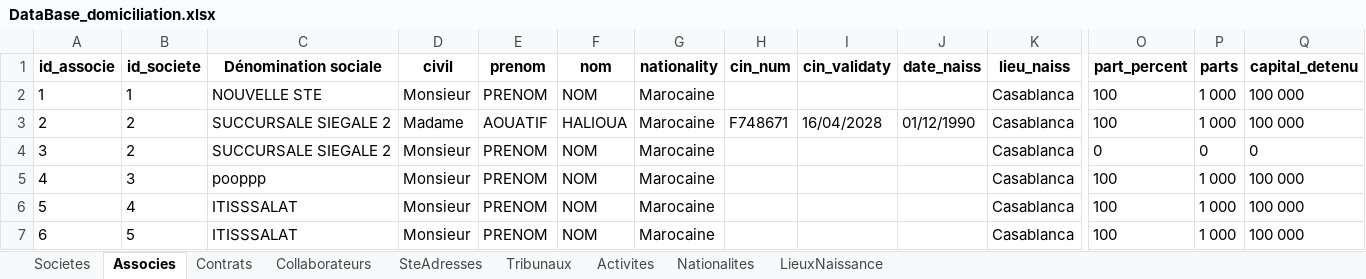
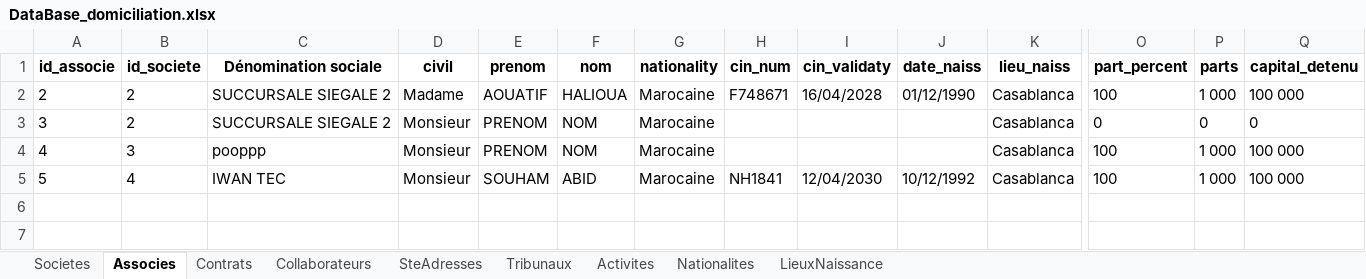
Before and after one commit to LearniTome/Center-Domiciliation-App, an Excel workbook: databases/DataBase_domiciliation.xlsx, sheet Associes, drawn as a sheet; only a part is shown, gaps mark what is left out; values as stored, in another font and other column widths than the file's, no borders; removed rows and columns are numbered as before the commit, all else as after; rows hold the shown columns only; the diff names each change by its address in the sheet, - before the commit and + after, or states it on an @@ line.

Commit message:
feat: associe roles defaults and dashboard columns

```diff
--- a/databases/DataBase_domiciliation.xlsx (sheet Associes)
+++ b/databases/DataBase_domiciliation.xlsx (sheet Associes)
-row 2: 1 | 1 | NOUVELLE STE | Monsieur | PRENOM | NOM | Marocaine |  |  |  | Casablanca | 100 | 1 000 | 100 000
-C5 (Dénomination sociale): ITISSSALAT
+C5 (Dénomination sociale): IWAN TEC
-E5 (prenom): PRENOM
+E5 (prenom): SOUHAM
-F5 (nom): NOM
+F5 (nom): ABID
-H5 (cin_num): (empty)
+H5 (cin_num): NH1841
-I5 (cin_validaty): (empty)
+I5 (cin_validaty): 12/04/2030
-J5 (date_naiss): (empty)
+J5 (date_naiss): 10/12/1992
-row 7: 6 | 5 | ITISSSALAT | Monsieur | PRENOM | NOM | Marocaine |  |  |  | Casablanca | 100 | 1 000 | 100 000
```
Also changed, not shown: sheet Contrats, sheet Societes, 9 other files.
